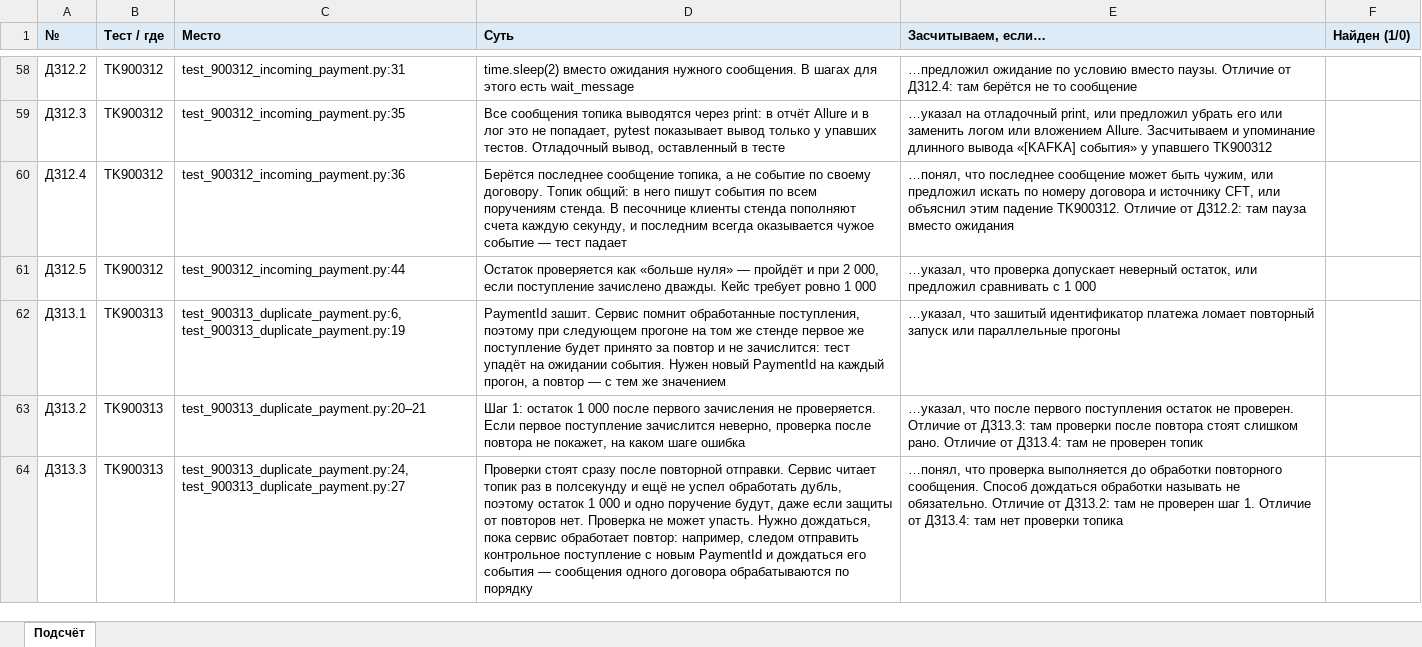
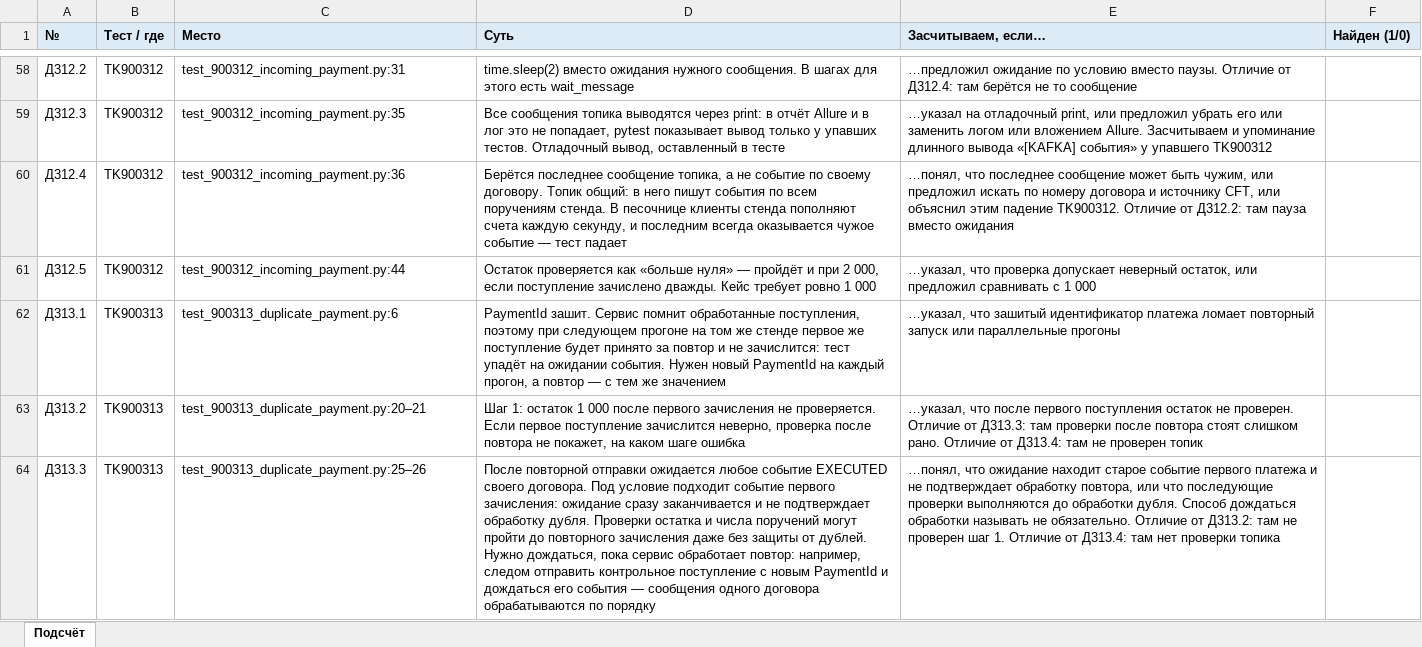
Before and after one commit to paulrainy/best-qa-contest, an Excel workbook: review-tasks/1d-python-review/jury/scoring-sheet.xlsx, sheet Подсчёт, drawn as a sheet; only a part is shown, gaps mark what is left out; values as stored, in another font and other column widths than the file's, no borders; the diff covers the shown part only; the diff names each change by its address in the sheet, - before the commit and + after, or states it on an @@ line.

```diff
--- a/review-tasks/1d-python-review/jury/scoring-sheet.xlsx (sheet Подсчёт)
+++ b/review-tasks/1d-python-review/jury/scoring-sheet.xlsx (sheet Подсчёт)
-C62 (Место): test_900313_duplicate_payment.py:6, test_900313_duplicate_payment.py:19
+C62 (Место): test_900313_duplicate_payment.py:6
-C64 (Место): test_900313_duplicate_payment.py:24, test_900313_duplicate_payment.py:27
+C64 (Место): test_900313_duplicate_payment.py:25–26
-D64 (Суть): Проверки стоят сразу после повторной отправки. Сервис читает топик раз в полсекунду и ещё не успел обработать дубль, поэтому остаток 1 000 и одно поручение будут, даже если защиты от повторов нет. Проверка не может упасть. Нужно дождаться,…
+D64 (Суть): После повторной отправки ожидается любое событие EXECUTED своего договора. Под условие подходит событие первого зачисления: ожидание сразу заканчивается и не подтверждает обработку дубля. Проверки остатка и числа поручений могут пройти до повторного зачисления даже без защиты от дублей. Нужно дождаться,…
-E64 (Засчитываем, если…): …понял, что проверка выполняется до обработки повторного сообщения. Способ дождаться…
+E64 (Засчитываем, если…): …понял, что ожидание находит старое событие первого платежа и не подтверждает обработку повтора, или что последующие проверки выполняются до обработки дубля. Способ дождаться…
```
Also changed, not shown: 13 edited cells elsewhere in this sheet, 4 other files.
